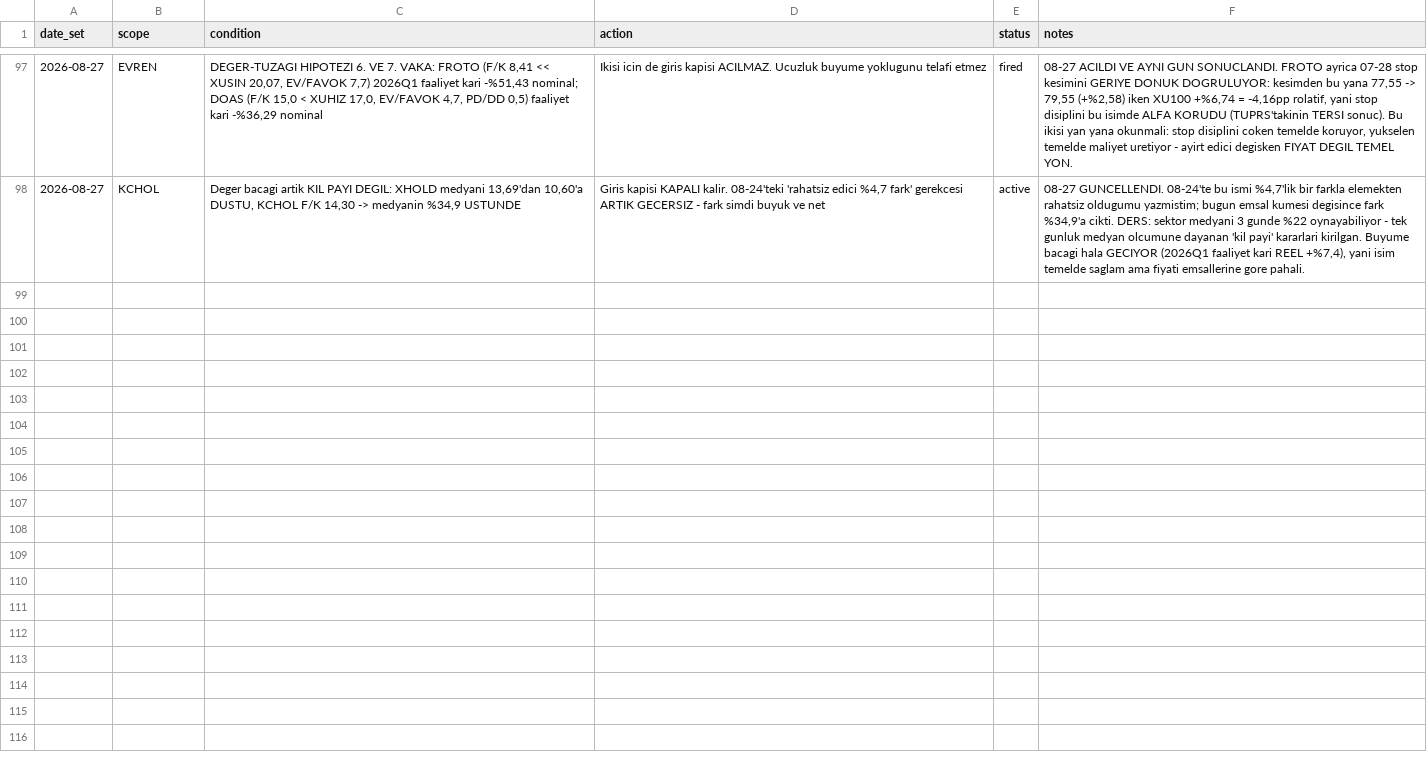
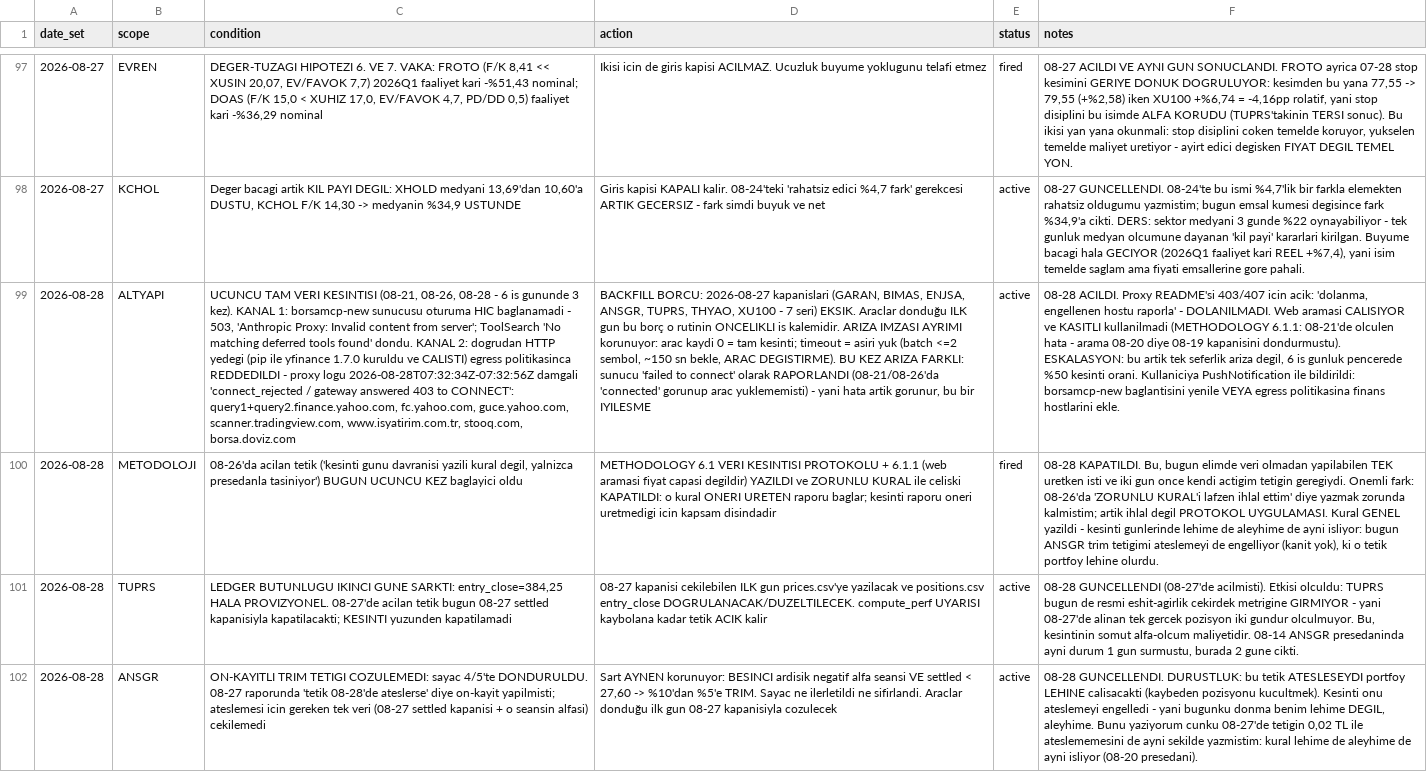
Before and after one commit to mehmedalipazar/finance-agent, a CSV file: data/triggers.csv, drawn as a sheet; only a part is shown, gaps mark what is left out; the diff names each change by its address in the sheet, - before the commit and + after, or states it on an @@ line.

```diff
--- a/data/triggers.csv
+++ b/data/triggers.csv
+row 99: 2026-08-28 | ALTYAPI | UCUNCU TAM VERI KESINTISI (08-21, 08-26, 08-28 - 6 is gununde 3 kez). KANAL 1: borsamcp-new sunucusu oturuma HIC baglanamadi - 503, 'Anthropic Proxy: Invalid content from server'; ToolSearch 'No matching deferred tools found' dondu. KANAL 2: dogrudan HTTP yedegi (pip ile yfinance 1.7.0 kuruldu ve CALISTI) egress politikasinca REDDEDILDI - proxy logu 2026-08-28T07:32:34Z-07:32:56Z damgali 'connect_rejected / gateway answered 403 to CONNECT': query1+query2.finance.yahoo.com, fc.yahoo.com, guce.yahoo.com, scanner.tradingview.com, www.isyatirim.com.tr, stooq.com, borsa.doviz.com | BACKFILL BORCU: 2026-08-27 kapanislari (GARAN, BIMAS, ENJSA, ANSGR, TUPRS, THYAO, XU100 - 7 seri) EKSIK. Araclar donduğu ILK gun bu borç o rutinin ONCELIKLI is kalemidir. ARIZA IMZASI AYRIMI korunuyor: arac kaydi 0 = tam kesinti; timeout = asiri yuk (batch <=2 sembol, ~150 sn bekle, ARAC DEGISTIRME). BU KEZ ARIZA FARKLI: sunucu 'failed to connect' olarak RAPORLANDI (08-21/08-26'da 'connected' gorunup arac yuklememisti) - yani hata artik gorunur, bu bir IYILESME | active | 08-28 ACILDI. Proxy README'si 403/407 icin acik: 'dolanma, engellenen hostu raporla' - DOLANILMADI. Web aramasi CALISIYOR ve KASITLI kullanilmadi (METHODOLOGY 6.1.1: 08-21'de olculen hata - arama 08-20 diye 08-19 kapanisini dondurmustu). ESKALASYON: bu artik tek seferlik ariza degil, 6 is gunluk pencerede %50 kesinti orani. Kullaniciya PushNotification ile bildirildi: borsamcp-new baglantisini yenile VEYA egress politikasina finans hostlarini ekle.
+row 100: 2026-08-28 | METODOLOJI | 08-26'da acilan tetik ('kesinti gunu davranisi yazili kural degil, yalnizca presedanla tasiniyor') BUGUN UCUNCU KEZ baglayici oldu | METHODOLOGY 6.1 VERI KESINTISI PROTOKOLU + 6.1.1 (web aramasi fiyat capasi degildir) YAZILDI ve ZORUNLU KURAL ile celiski KAPATILDI: o kural ONERI URETEN raporu baglar; kesinti raporu oneri uretmedigi icin kapsam disindadir | fired | 08-28 KAPATILDI. Bu, bugun elimde veri olmadan yapilabilen TEK uretken isti ve iki gun once kendi actigim tetigin geregiydi. Onemli fark: 08-26'da 'ZORUNLU KURAL'i lafzen ihlal ettim' diye yazmak zorunda kalmistim; artik ihlal degil PROTOKOL UYGULAMASI. Kural GENEL yazildi - kesinti gunlerinde lehime de aleyhime de ayni isliyor: bugun ANSGR trim tetigimi ateslemeyi de engelliyor (kanit yok), ki o tetik portfoy lehine olurdu.
+row 101: 2026-08-28 | TUPRS | LEDGER BUTUNLUGU IKINCI GUNE SARKTI: entry_close=384,25 HALA PROVIZYONEL. 08-27'de acilan tetik bugun 08-27 settled kapanisiyla kapatilacakti; KESINTI yuzunden kapatilamadi | 08-27 kapanisi cekilebilen ILK gun prices.csv'ye yazilacak ve positions.csv entry_close DOGRULANACAK/DUZELTILECEK. compute_perf UYARISI kaybolana kadar tetik ACIK kalir | active | 08-28 GUNCELLENDI (08-27'de acilmisti). Etkisi olculdu: TUPRS bugun de resmi eshit-agirlik cekirdek metrigine GIRMIYOR - yani 08-27'de alinan tek gercek pozisyon iki gundur olculmuyor. Bu, kesintinin somut alfa-olcum maliyetidir. 08-14 ANSGR presedaninda ayni durum 1 gun surmustu, burada 2 gune cikti.
+row 102: 2026-08-28 | ANSGR | ON-KAYITLI TRIM TETIGI COZULEMEDI: sayac 4/5'te DONDURULDU. 08-27 raporunda 'tetik 08-28'de ateslerse' diye on-kayit yapilmisti; ateslemesi icin gereken tek veri (08-27 settled kapanisi + o seansin alfasi) cekilemedi | Sart AYNEN korunuyor: BESINCI ardisik negatif alfa seansi VE settled < 27,60 -> %10'dan %5'e TRIM. Sayac ne ilerletildi ne sifirlandi. Araclar donduğu ilk gun 08-27 kapanisiyla cozulecek | active | 08-28 GUNCELLENDI. DURUSTLUK: bu tetik ATESLESEYDI portfoy LEHINE calisacakti (kaybeden pozisyonu kucultmek). Kesinti onu ateslemeyi engelledi - yani bugunku donma benim lehime DEGIL, aleyhime. Bunu yaziyorum cunku 08-27'de tetigin 0,02 TL ile ateslememesini de ayni sekilde yazmistim: kural lehime de aleyhime de ayni isliyor (08-20 presedani).
```
Also changed, not shown: data/weights.csv, 2 other files.
